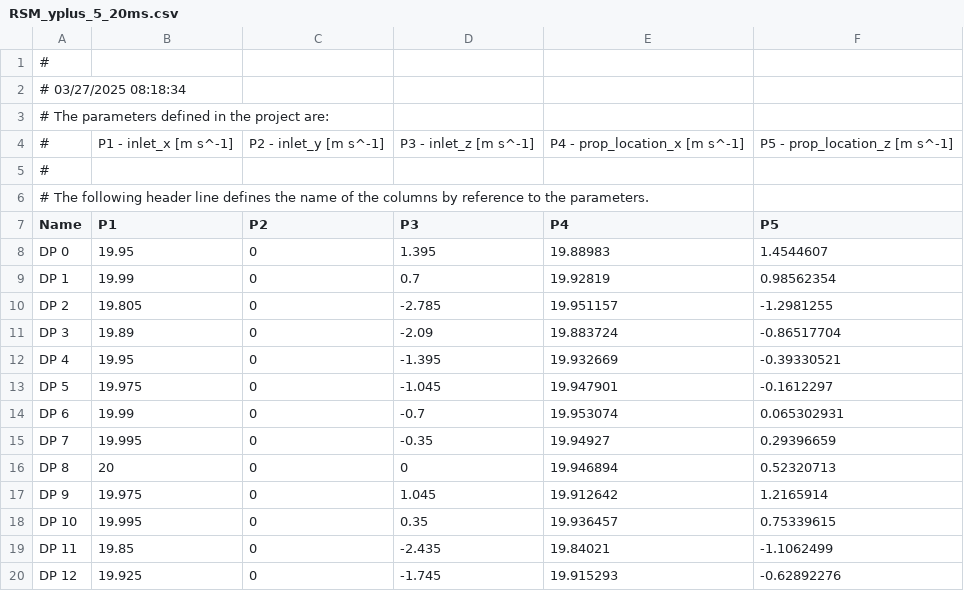
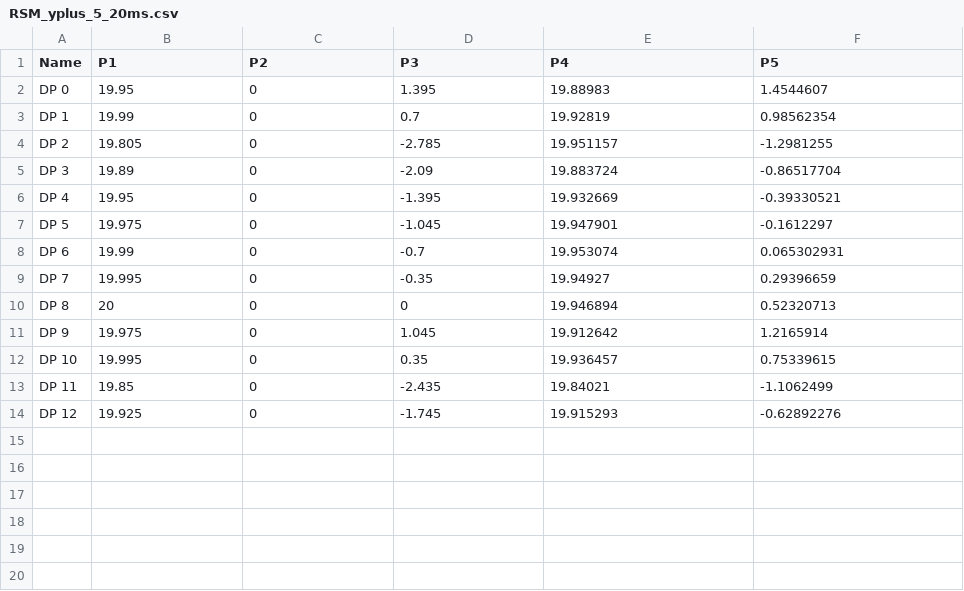
Before and after one commit to GerbenDr/ExpSim, a CSV file: thrust_drag_accounting/RSM_yplus_5_20ms.csv, drawn as a sheet.

Commit message:
fixed thrust correction

```diff
--- a/thrust_drag_accounting/RSM_yplus_5_20ms.csv
+++ b/thrust_drag_accounting/RSM_yplus_5_20ms.csv
@@ -1,7 +1 @@
-#
-# 03/27/2025 08:18:34
-# The parameters defined in the project are:
-# ,P1 - inlet_x [m s^-1],P2 - inlet_y [m s^-1],P3 - inlet_z [m s^-1],P4 - prop_location_x [m s^-1],P5 - prop_location_z [m s^-1]
-#
-# The following header line defines the name of the columns by reference to the parameters.
 Name,P1,P2,P3,P4,P5
```
Also changed, not shown: 6 other files.
